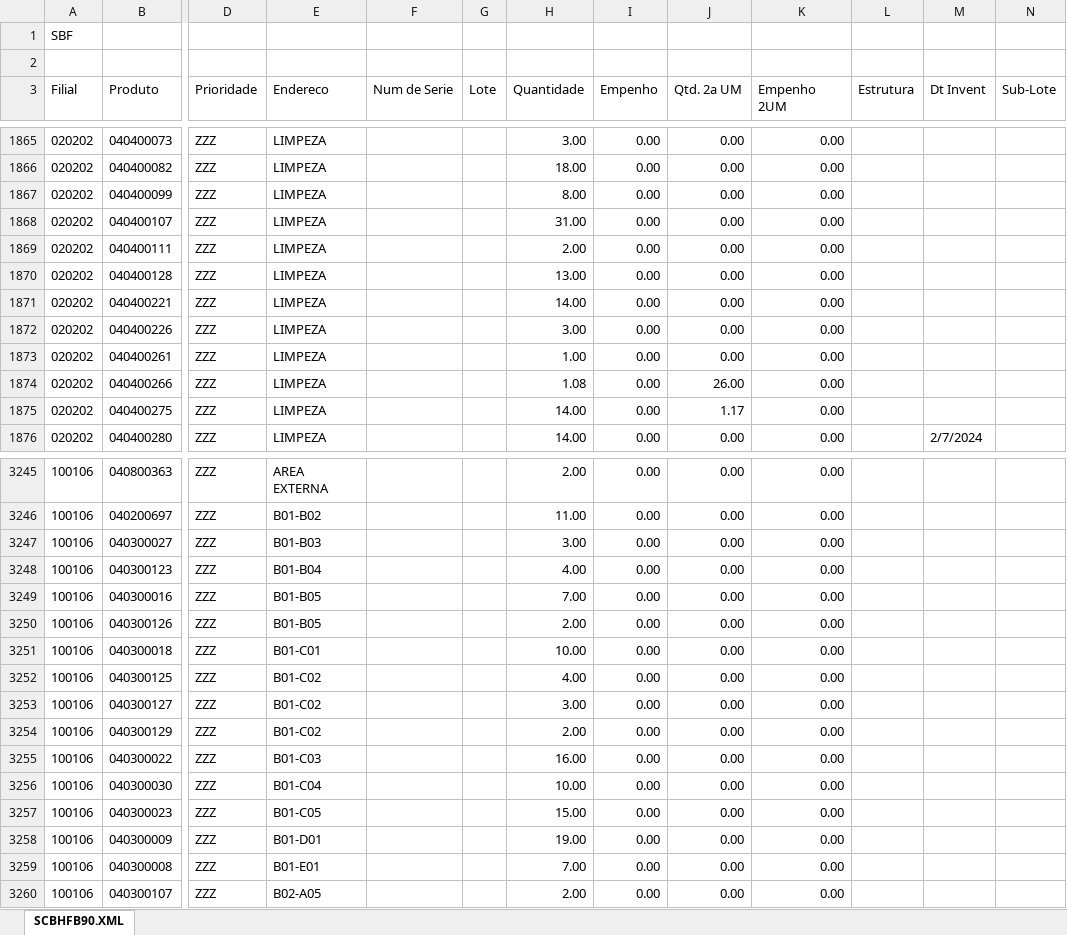
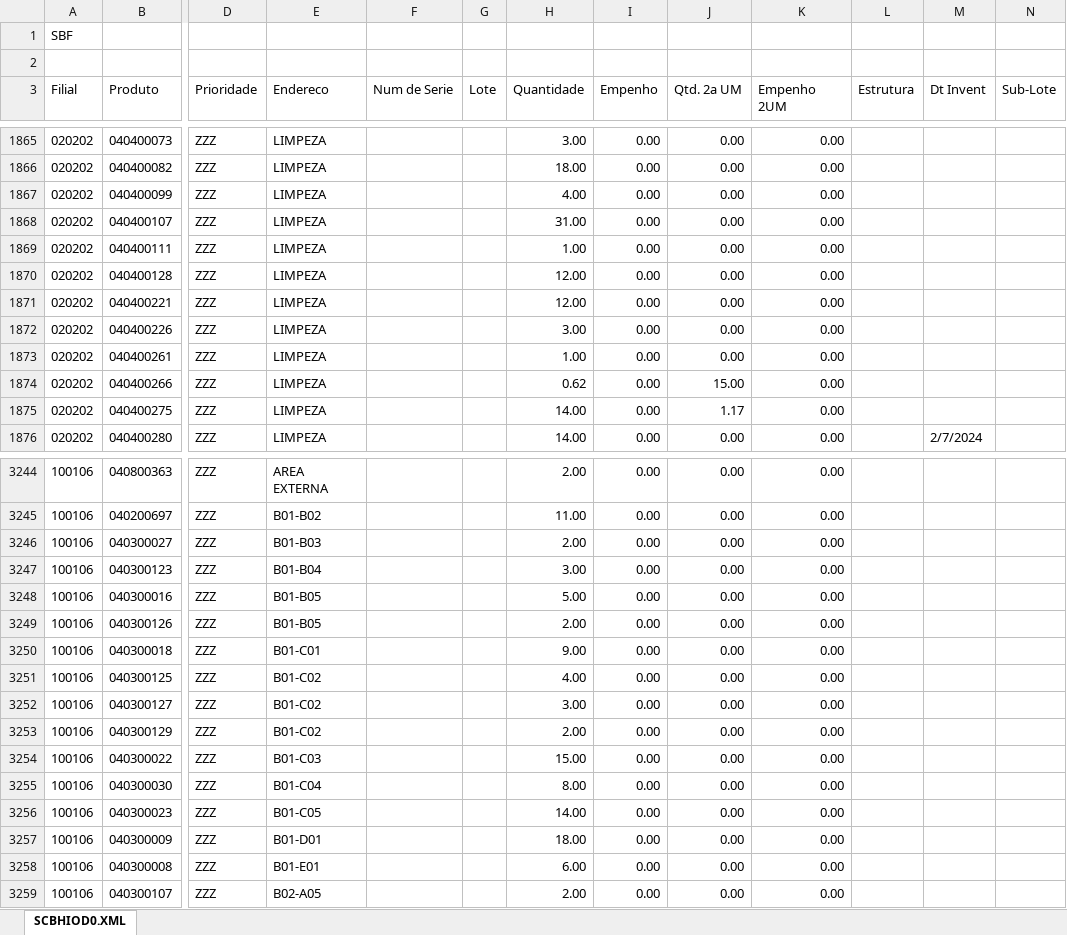
Before and after one commit to kaiquesiqueira-tech/CONSULTOR-PRODUTOS, an Excel workbook: dados/SALDO_POR_ENDEREÇO.xlsx, sheet SCBHIOD0.XML, drawn as a sheet; only a part is shown, gaps mark what is left out; values as stored, in another font and other column widths than the file's, no borders; addresses are those after the commit; the diff covers the shown part only; the diff names each change by its address in the sheet, - before the commit and + after, or states it on an @@ line.

```diff
--- a/dados/SALDO_POR_ENDEREÇO.xlsx (sheet SCBHIOD0.XML)
+++ b/dados/SALDO_POR_ENDEREÇO.xlsx (sheet SCBHIOD0.XML)
-sheet tab: SCBHFB90.XML
+sheet tab: SCBHIOD0.XML
-H1867 (Quantidade): 8.00
+H1867 (Quantidade): 4.00
-H1869 (Quantidade): 2.00
+H1869 (Quantidade): 1.00
-H1870 (Quantidade): 13.00
+H1870 (Quantidade): 12.00
-H1871 (Quantidade): 14.00
+H1871 (Quantidade): 12.00
-H1874 (Quantidade): 1.08
+H1874 (Quantidade): 0.62
-J1874 (Qtd. 2a UM): 26.00
+J1874 (Qtd. 2a UM): 15.00
-H3246 (Quantidade): 3.00
+H3246 (Quantidade): 2.00
-H3247 (Quantidade): 4.00
+H3247 (Quantidade): 3.00
-H3248 (Quantidade): 7.00
+H3248 (Quantidade): 5.00
-H3250 (Quantidade): 10.00
+H3250 (Quantidade): 9.00
-H3254 (Quantidade): 16.00
+H3254 (Quantidade): 15.00
-H3255 (Quantidade): 10.00
+H3255 (Quantidade): 8.00
-H3256 (Quantidade): 15.00
+H3256 (Quantidade): 14.00
-H3257 (Quantidade): 19.00
+H3257 (Quantidade): 18.00
-H3258 (Quantidade): 7.00
+H3258 (Quantidade): 6.00
```
Also changed, not shown: 2 removed rows and 75 edited cells elsewhere in this sheet, 3 other files.
